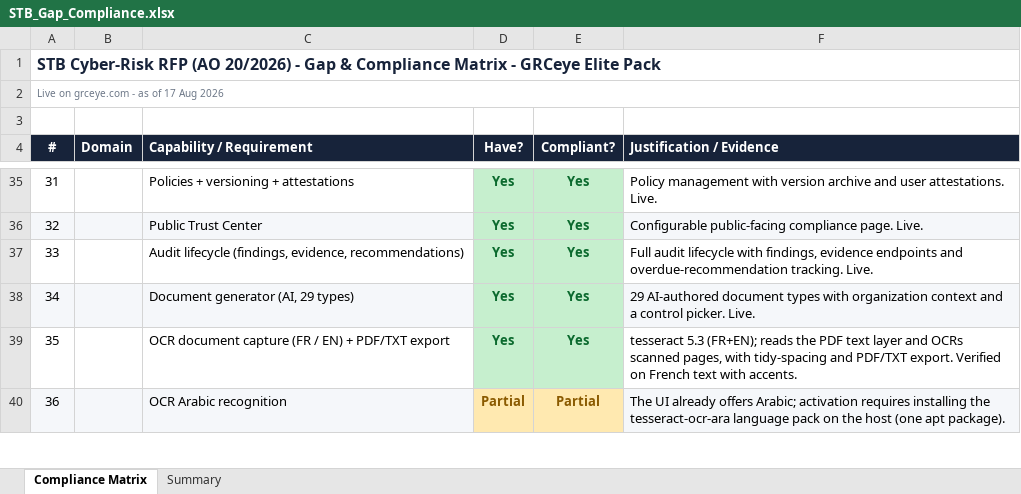
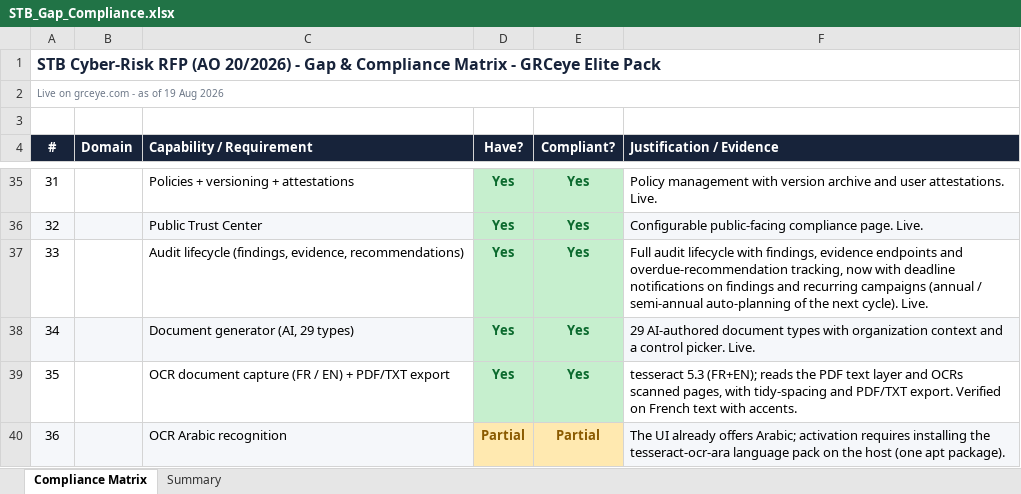
Before and after one commit to khalilrmilA/nextG-Grc, an Excel workbook: STB_Gap_Compliance.xlsx, sheet Compliance Matrix, drawn as a sheet; only a part is shown, gaps mark what is left out; values as stored, in another font and other column widths than the file's, no borders; the diff covers the shown part only; the diff names each change by its address in the sheet, - before the commit and + after, or states it on an @@ line.

```diff
--- a/STB_Gap_Compliance.xlsx (sheet Compliance Matrix)
+++ b/STB_Gap_Compliance.xlsx (sheet Compliance Matrix)
-A2 (#): Live on grceye.com - as of 17 Aug 2026
+A2 (#): Live on grceye.com - as of 19 Aug 2026
-F37 (Justification / Evidence): …and overdue-recommendation tracking. Live.
+F37 (Justification / Evidence): …and overdue-recommendation tracking, now with deadline notifications on findings and recurring campaigns (annual / semi-annual auto-planning of the next cycle). Live.
```
Also changed, not shown: 13 edited cells and cell formats elsewhere in this sheet, sheet Summary, 1 other file.
